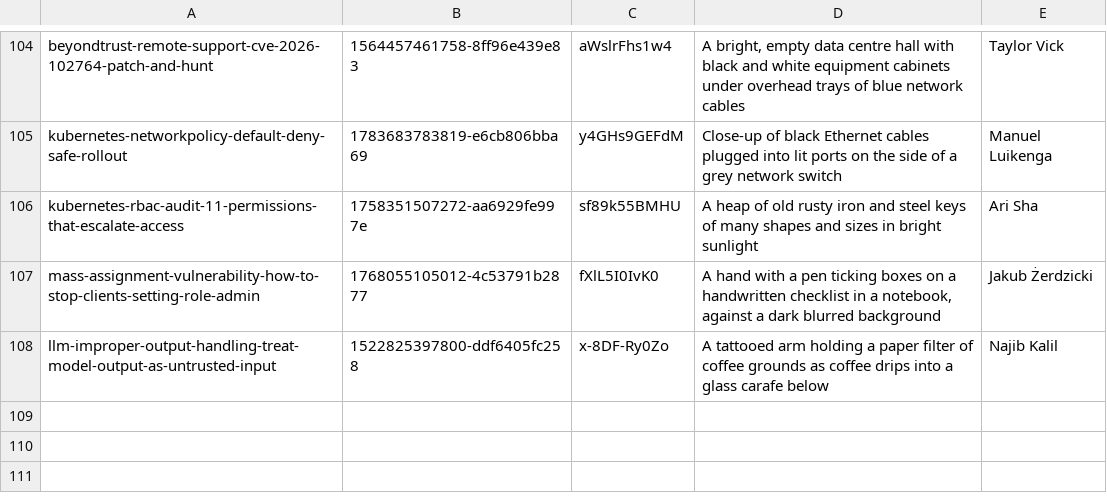
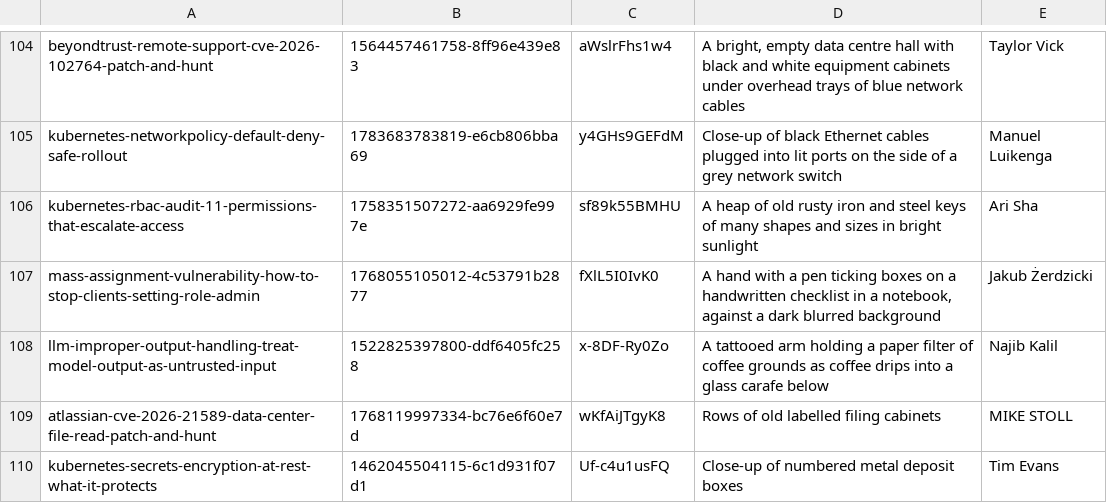
Before and after one commit to tehseensahab/firewall, a TSV file: scripts/covers.tsv, drawn as a sheet; only a part is shown, gaps mark what is left out; the diff names each change by its address in the sheet, - before the commit and + after, or states it on an @@ line.

```diff
--- a/scripts/covers.tsv
+++ b/scripts/covers.tsv
+row 109: atlassian-cve-2026-21589-data-center-file-read-patch-and-hunt | 1768119997334-bc76e6f60e7d | wKfAiJTgyK8 | Rows of old labelled filing cabinets | MIKE STOLL
+row 110: kubernetes-secrets-encryption-at-rest-what-it-protects | 1462045504115-6c1d931f07d1 | Uf-c4u1usFQ | Close-up of numbered metal deposit boxes | Tim Evans
```
Also changed, not shown: 4 other files.
